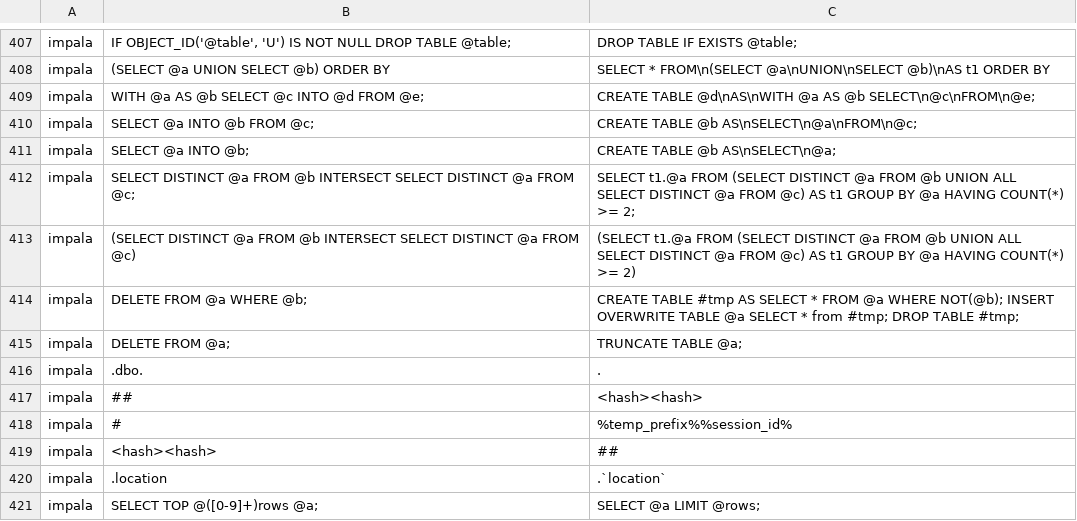
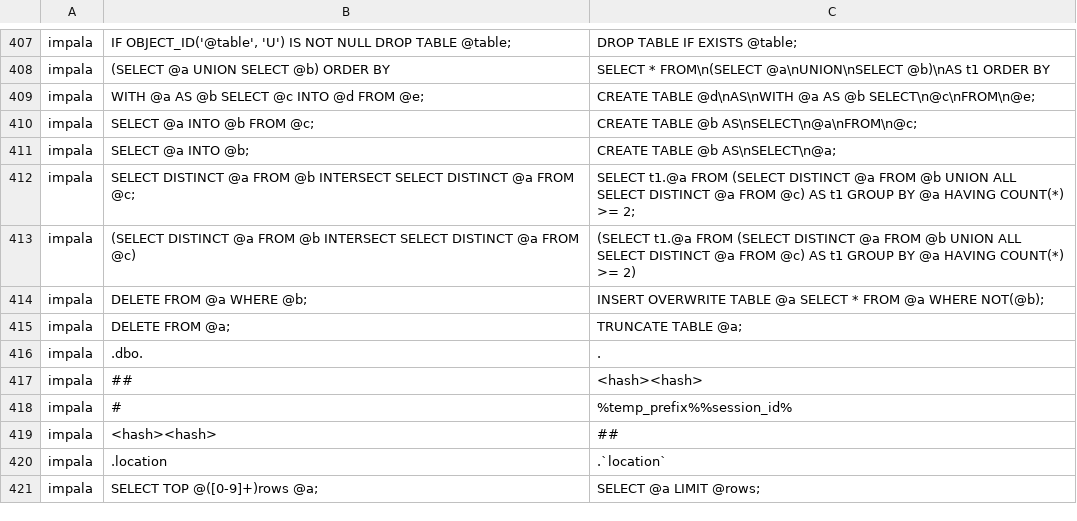
Before and after one commit to OHDSI/SqlRender, a CSV file: inst/csv/replacementPatterns.csv, drawn as a sheet; only a part is shown, gaps mark what is left out.

Commit message:
ATLP-66 Impala: Cohort Genegation fails

```diff
--- a/inst/csv/replacementPatterns.csv
+++ b/inst/csv/replacementPatterns.csv
@@ -413,3 +413,3 @@ impala,SELECT DISTINCT @a FROM @b INTERSECT SELECT DISTINCT @a FROM @c;,SELECT t
 impala,(SELECT DISTINCT @a FROM @b INTERSECT SELECT DISTINCT @a FROM @c),(SELECT t1.@a FROM (SELECT DISTINCT @a FROM @b UNION ALL SELECT DISTINCT @a FROM @c) AS t1 GROUP BY @a HAVING COUNT(*) >= 2)
-impala,DELETE FROM @a WHERE @b;,CREATE TABLE #tmp AS SELECT * FROM @a WHERE NOT(@b); INSERT OVERWRITE TABLE @a SELECT * from #tmp; DROP TABLE #tmp;
+impala,DELETE FROM @a WHERE @b;,INSERT OVERWRITE TABLE @a SELECT * FROM @a WHERE NOT(@b);
 impala,DELETE FROM @a;,TRUNCATE TABLE @a;
```
